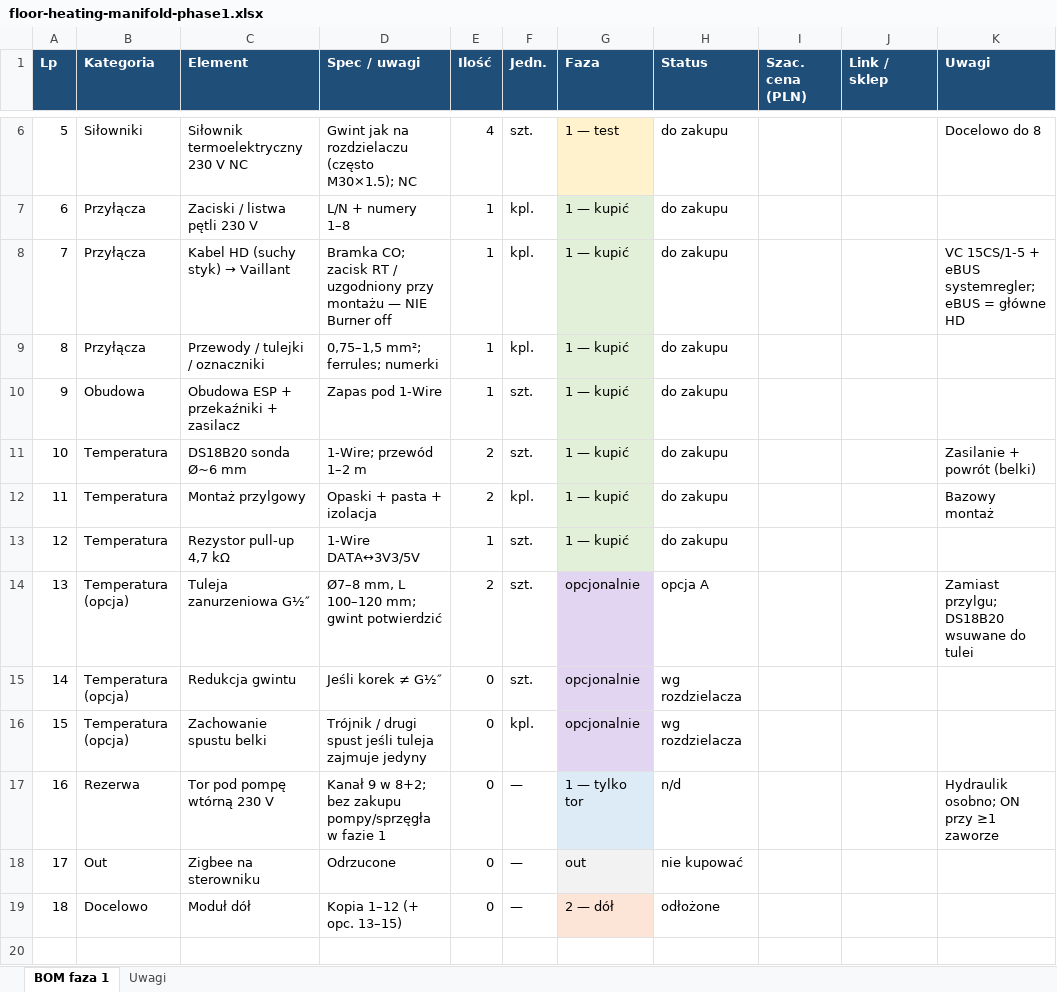
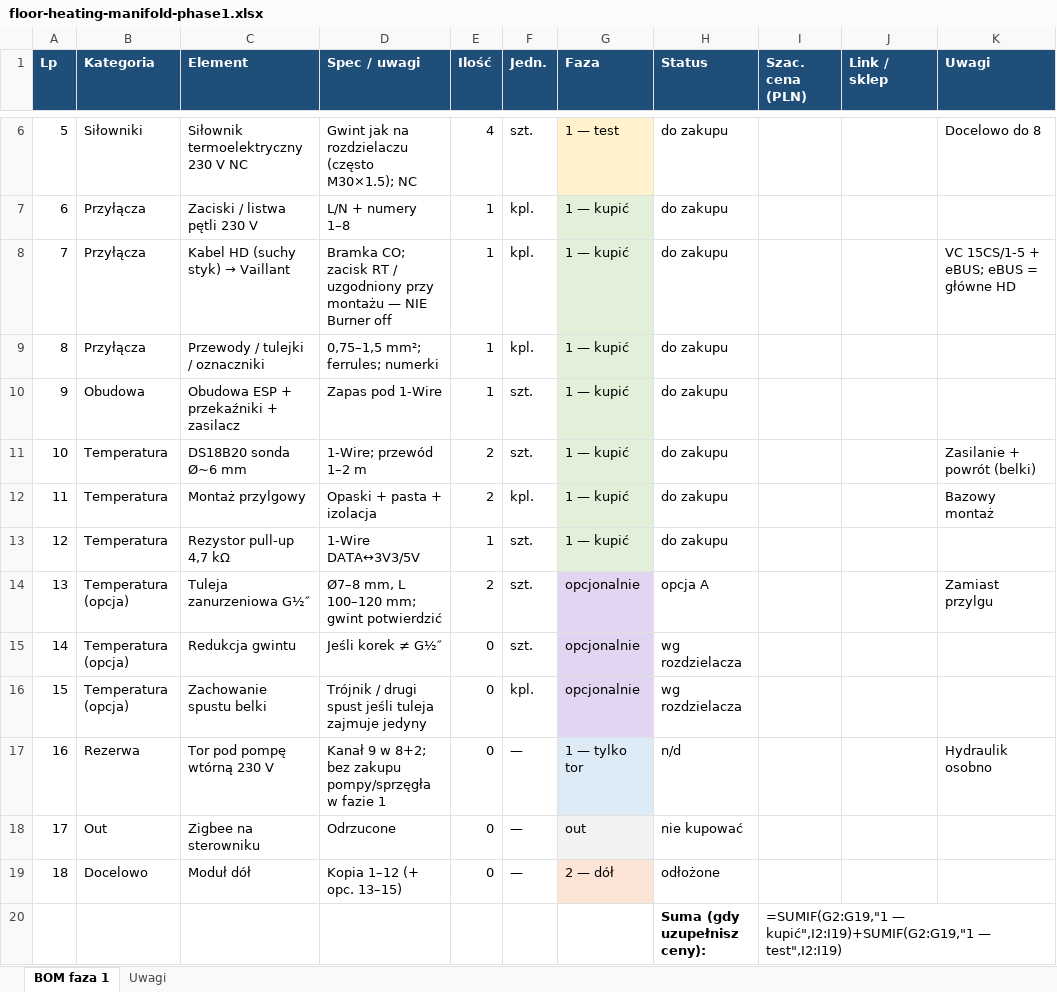
Before and after one commit to mkalkowski83/floor-heating, an Excel workbook: docs/bom/floor-heating-manifold-phase1.xlsx, sheet BOM faza 1, drawn as a sheet; only a part is shown, gaps mark what is left out; values as stored, in another font and other column widths than the file's, no borders; formulas without a stored value are shown as written; the diff names each change by its address in the sheet, - before the commit and + after, or states it on an @@ line.

```diff
--- a/docs/bom/floor-heating-manifold-phase1.xlsx (sheet BOM faza 1)
+++ b/docs/bom/floor-heating-manifold-phase1.xlsx (sheet BOM faza 1)
-K8 (Uwagi): VC 15CS/1-5 + eBUS systemregler; eBUS = główne HD
+K8 (Uwagi): VC 15CS/1-5 + eBUS; eBUS = główne HD
-K14 (Uwagi): Zamiast przylgu; DS18B20 wsuwane do tulei
+K14 (Uwagi): Zamiast przylgu
-K17 (Uwagi): Hydraulik osobno; ON przy ≥1 zaworze
+K17 (Uwagi): Hydraulik osobno
+row 20:  |  |  |  |  |  |  | Suma (gdy uzupełnisz ceny): | =SUMIF(G2:G19,"1 — kupić",I2:I19)+SUMIF(G2:G19,"1 — test",I2:I19)
```
Also changed, not shown: sheet Uwagi, 5 other files.
